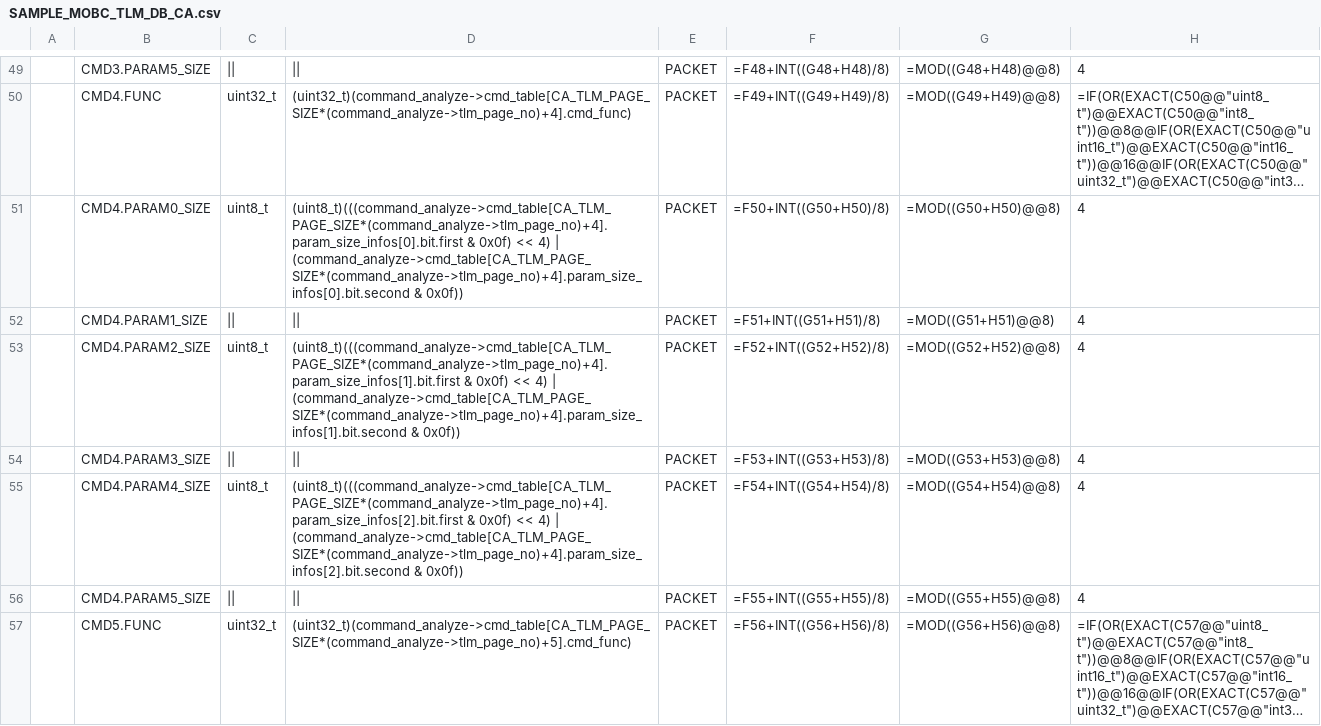
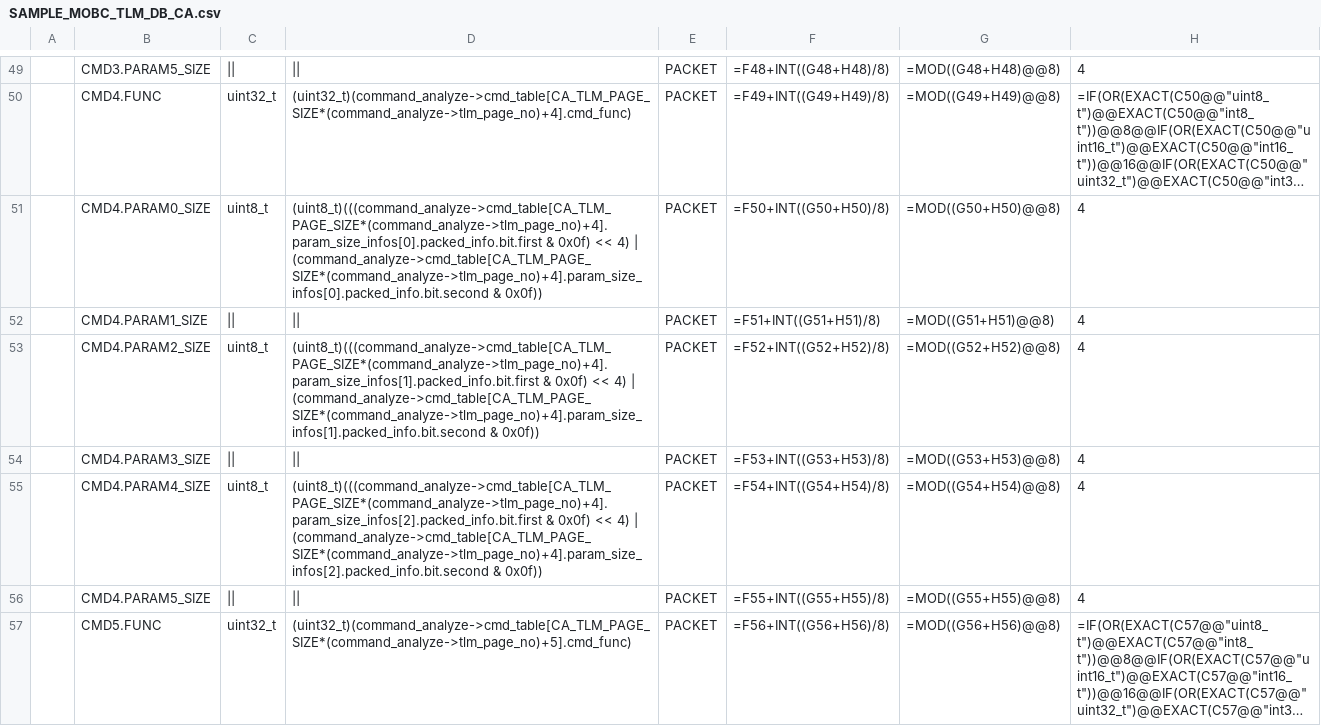
Before and after one commit to ut-issl/c2a-core, a CSV file: Examples/minimum_user_for_s2e/src/src_user/Settings/CmdTlm/DataBase/TLM_DB/SAMPLE_MOBC_TLM_DB_CA.csv, drawn as a sheet; only a part is shown, gaps mark what is left out; long unchanged cells end in …; the diff covers the shown part only; the diff names each change by its address in the sheet, - before the commit and + after, or states it on an @@ line.

```diff
--- a/Examples/minimum_user_for_s2e/src/src_user/Settings/CmdTlm/DataBase/TLM_DB/SAMPLE_MOBC_TLM_DB_CA.csv
+++ b/Examples/minimum_user_for_s2e/src/src_user/Settings/CmdTlm/DataBase/TLM_DB/SAMPLE_MOBC_TLM_DB_CA.csv
-D51: (uint8_t)(((command_analyze->cmd_table[CA_TLM_PAGE_SIZE*(command_analyze->tlm_page_no)+4].param_size_infos[0].bit.first & 0x0f) << 4) | (command_analyze->cmd_table[CA_TLM_PAGE_SIZE*(command_analyze->tlm_page_no)+4].param_size_infos[0].bit.second & 0x0f))
+D51: (uint8_t)(((command_analyze->cmd_table[CA_TLM_PAGE_SIZE*(command_analyze->tlm_page_no)+4].param_size_infos[0].packed_info.bit.first & 0x0f) << 4) | (command_analyze->cmd_table[CA_TLM_PAGE_SIZE*(command_analyze->tlm_page_no)+4].param_size_infos[0].packed_info.bit.second & 0x0f))
-D53: (uint8_t)(((command_analyze->cmd_table[CA_TLM_PAGE_SIZE*(command_analyze->tlm_page_no)+4].param_size_infos[1].bit.first & 0x0f) << 4) | (command_analyze->cmd_table[CA_TLM_PAGE_SIZE*(command_analyze->tlm_page_no)+4].param_size_infos[1].bit.second & 0x0f))
+D53: (uint8_t)(((command_analyze->cmd_table[CA_TLM_PAGE_SIZE*(command_analyze->tlm_page_no)+4].param_size_infos[1].packed_info.bit.first & 0x0f) << 4) | (command_analyze->cmd_table[CA_TLM_PAGE_SIZE*(command_analyze->tlm_page_no)+4].param_size_infos[1].packed_info.bit.second & 0x0f))
-D55: (uint8_t)(((command_analyze->cmd_table[CA_TLM_PAGE_SIZE*(command_analyze->tlm_page_no)+4].param_size_infos[2].bit.first & 0x0f) << 4) | (command_analyze->cmd_table[CA_TLM_PAGE_SIZE*(command_analyze->tlm_page_no)+4].param_size_infos[2].bit.second & 0x0f))
+D55: (uint8_t)(((command_analyze->cmd_table[CA_TLM_PAGE_SIZE*(command_analyze->tlm_page_no)+4].param_size_infos[2].packed_info.bit.first & 0x0f) << 4) | (command_analyze->cmd_table[CA_TLM_PAGE_SIZE*(command_analyze->tlm_page_no)+4].param_size_infos[2].packed_info.bit.second & 0x0f))
```
Also changed, not shown: 93 edited cells elsewhere in this file, Examples/minimum_user_for_s2e/src/src_user/Settings/CmdTlm/DataBase/TLM_DB/calced_data/SAMPLE_MOBC_TLM_DB_CA.csv, 4 other files.
